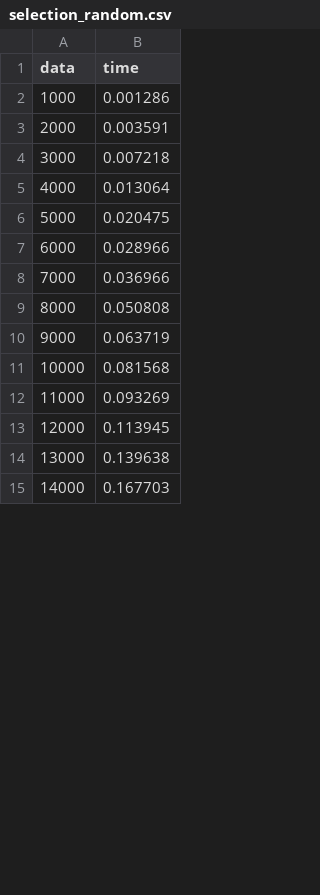
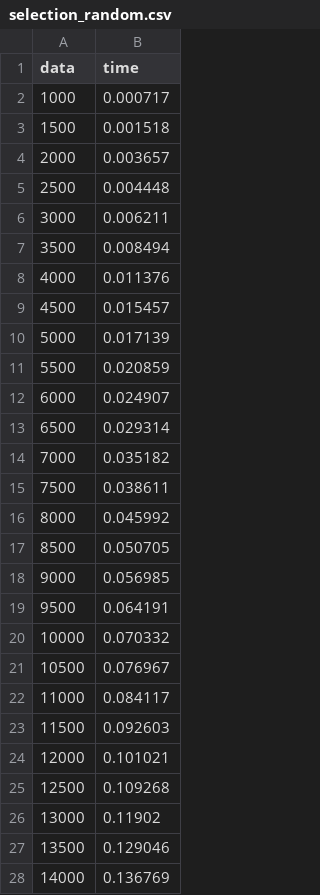
Before and after one commit to yuta0306/algo_exp, a CSV file: output/B-1/selection_random.csv, drawn as a sheet; only a part is shown; the diff covers the shown part only.

```diff
--- a/output/B-1/selection_random.csv
+++ b/output/B-1/selection_random.csv
@@ -1,15 +1,28 @@
 data,time
-1000,0.001286
-2000,0.003591
-3000,0.007218
-4000,0.013064
-5000,0.020475
-6000,0.028966
-7000,0.036966
-8000,0.050808
-9000,0.063719
-10000,0.081568
-11000,0.093269
-12000,0.113945
-13000,0.139638
-14000,0.167703
+1000,0.000717
+1500,0.001518
+2000,0.003657
+2500,0.004448
+3000,0.006211
+3500,0.008494
+4000,0.011376
+4500,0.015457
+5000,0.017139
+5500,0.020859
+6000,0.024907
+6500,0.029314
+7000,0.035182
+7500,0.038611
+8000,0.045992
+8500,0.050705
+9000,0.056985
+9500,0.064191
+10000,0.070332
+10500,0.076967
+11000,0.084117
+11500,0.092603
+12000,0.101021
+12500,0.109268
+13000,0.11902
+13500,0.129046
+14000,0.136769
```
Also changed, not shown: 12 added rows and 1 edited cell elsewhere in this file, output/A-1/selectionsort.csv, output/A-2/heapsort.csv, 47 other files.
